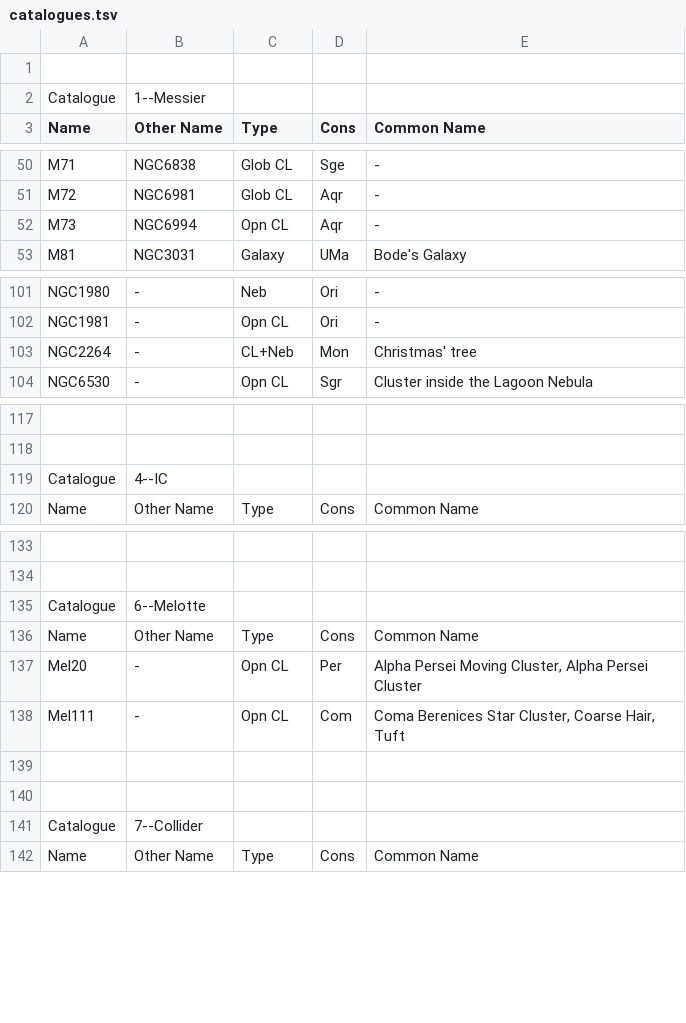
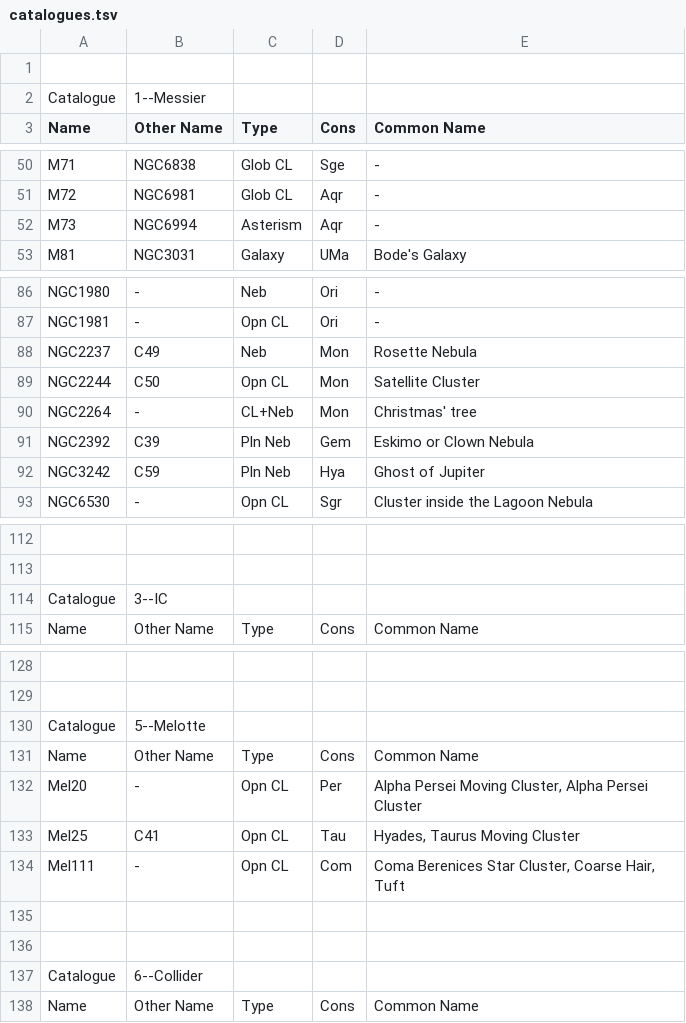
Before and after one commit to pdp10/AstroJournal, a TSV file: tsv_catalogues/catalogues.tsv, drawn as a sheet; only a part is shown, gaps mark what is left out; addresses are those after the commit; the diff covers the shown part only; the diff names each change by its address in the sheet, - before the commit and + after, or states it on an @@ line.

```diff
--- a/tsv_catalogues/catalogues.tsv
+++ b/tsv_catalogues/catalogues.tsv
-C52 (Type): Opn CL
+C52 (Type): Asterism
+row 88: NGC2237 | C49 | Neb | Mon | Rosette Nebula
+row 89: NGC2244 | C50 | Opn CL | Mon | Satellite Cluster
+row 91: NGC2392 | C39 | Pln Neb | Gem | Eskimo or Clown Nebula
+row 92: NGC3242 | C59 | Pln Neb | Hya | Ghost of Jupiter
-B114 (Other Name): 4--IC
+B114 (Other Name): 3--IC
-B130 (Other Name): 6--Melotte
+B130 (Other Name): 5--Melotte
+row 133: Mel25 | C41 | Opn CL | Tau | Hyades, Taurus Moving Cluster
-B137 (Other Name): 7--Collider
+B137 (Other Name): 6--Collider
```
Also changed, not shown: 12 added rows, 21 removed rows and 3 edited cells elsewhere in this file, tsv_reports/observation_log_1998-2015.tsv, tsv_reports/observation_log_20150527.tsv, 27 other files.
